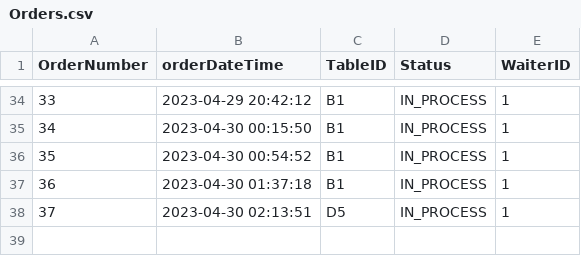
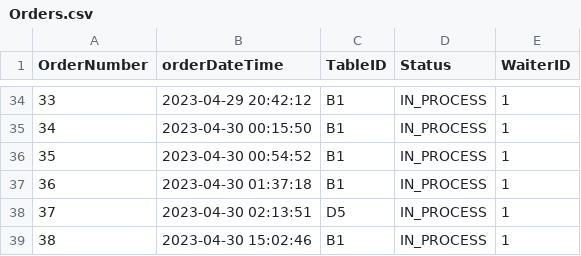
Before and after one commit to ninuljaja/Sprint2, a CSV file: Orders.csv, drawn as a sheet; only a part is shown, gaps mark what is left out; the diff names each change by its address in the sheet, - before the commit and + after, or states it on an @@ line.

Commit message:
method for returning orders list

```diff
--- a/Orders.csv
+++ b/Orders.csv
+row 39: 38 | 2023-04-30 15:02:46 | B1 | IN_PROCESS | 1
```
Also changed, not shown: OrderDetails.csv, 3 other files.
